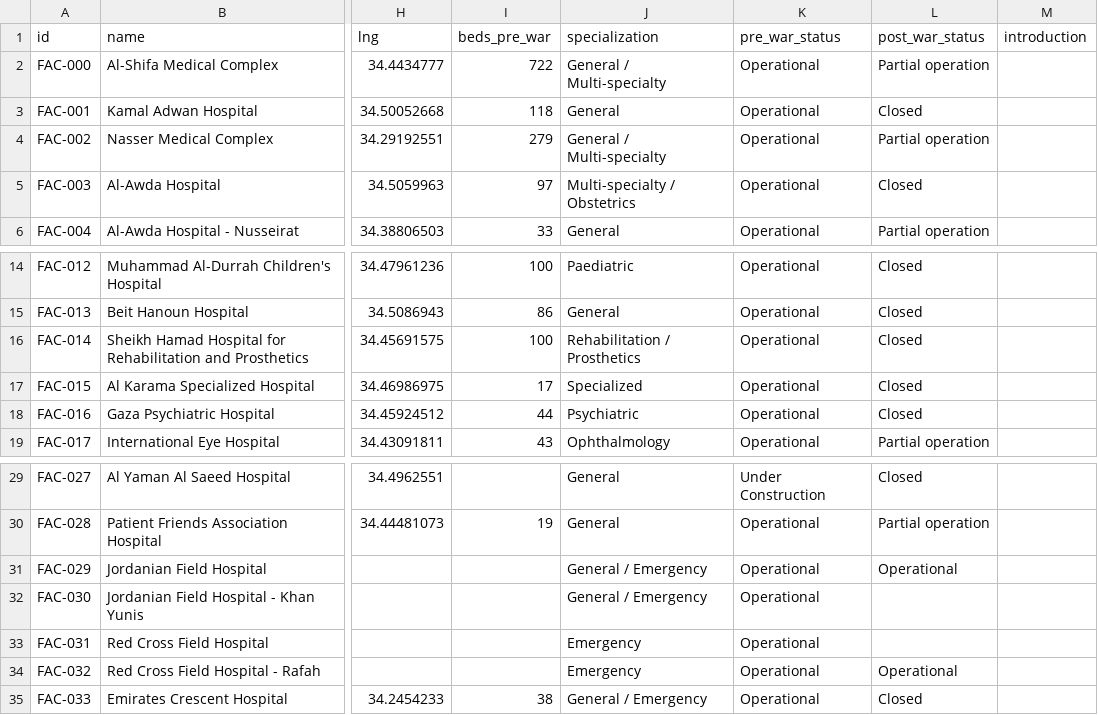
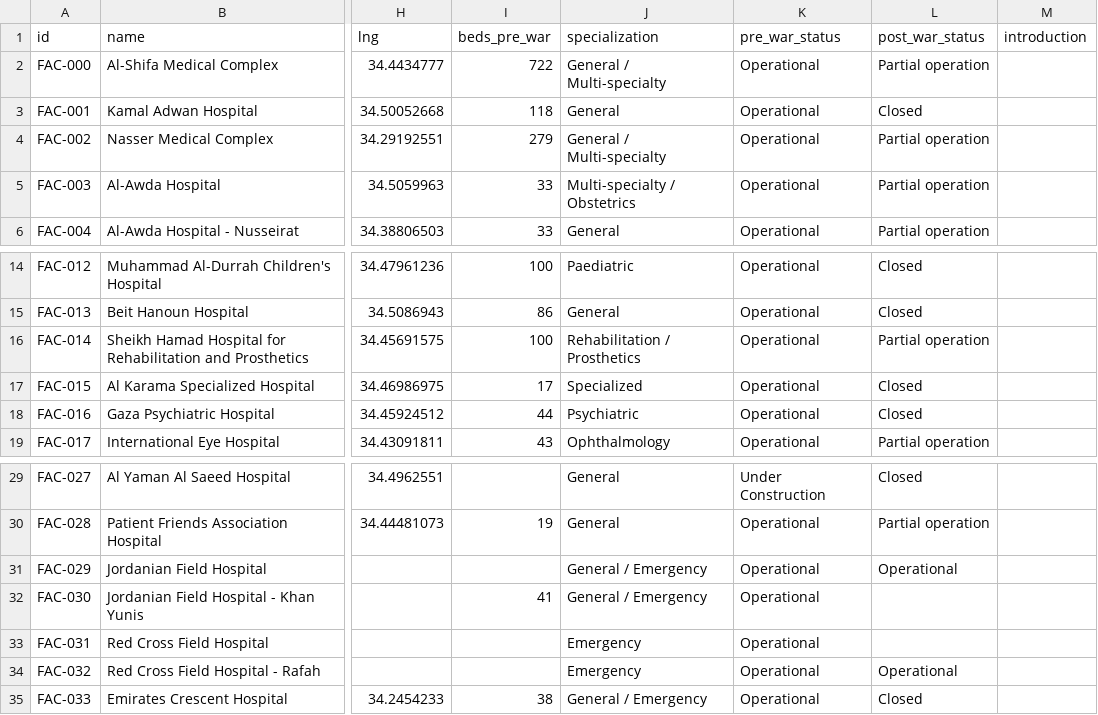
Before and after one commit to PalGenoPedia/PalGenoPedia, a CSV file: Pages/War_Crimes_Stats/stat-hospitals-attacked/Hospital_facilities.csv, drawn as a sheet; only a part is shown, gaps mark what is left out; the diff names each change by its address in the sheet, - before the commit and + after, or states it on an @@ line.

Commit message:
auto: update Hospital_facilities.csv [2026-09-01T10:20:47.191Z]

```diff
--- a/Pages/War_Crimes_Stats/stat-hospitals-attacked/Hospital_facilities.csv
+++ b/Pages/War_Crimes_Stats/stat-hospitals-attacked/Hospital_facilities.csv
-I5 (beds_pre_war): 97
+I5 (beds_pre_war): 33
-L5 (post_war_status): Closed
+L5 (post_war_status): Partial operation
-L16 (post_war_status): Closed
+L16 (post_war_status): Partial operation
-I32 (beds_pre_war): (empty)
+I32 (beds_pre_war): 41
```
